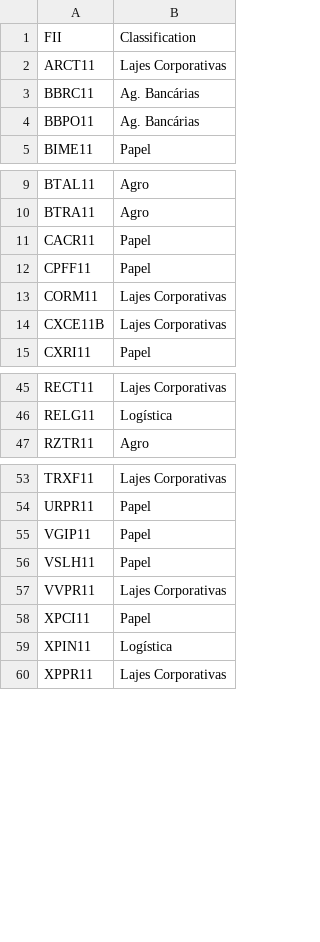
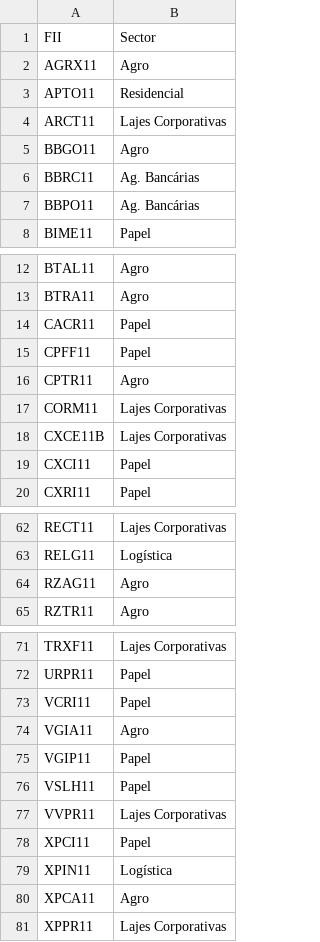
Before and after one commit to marcuslamounier/simple-fiis-analysis, a CSV file: inputs/reclassification.csv, drawn as a sheet; only a part is shown, gaps mark what is left out; the diff covers the shown part only.

```diff
--- a/inputs/reclassification.csv
+++ b/inputs/reclassification.csv
@@ -1,3 +1,6 @@
-FII,Classification
+FII,Sector
+AGRX11,Agro
+APTO11,Residencial
 ARCT11,Lajes Corporativas
+BBGO11,Agro
 BBRC11,Ag. Bancárias
@@ -12,4 +15,6 @@ CACR11,Papel
 CPFF11,Papel
+CPTR11,Agro
 CORM11,Lajes Corporativas
 CXCE11B,Lajes Corporativas
+CXCI11,Papel
 CXRI11,Papel
@@ -46,2 +63,3 @@ RECT11,Lajes Corporativas
 RELG11,Logística
+RZAG11,Agro
 RZTR11,Agro
@@ -54,2 +72,4 @@ TRXF11,Lajes Corporativas
 URPR11,Papel
+VCRI11,Papel
+VGIA11,Agro
 VGIP11,Papel
@@ -59,2 +79,3 @@ XPCI11,Papel
 XPIN11,Logística
+XPCA11,Agro
 XPPR11,Lajes Corporativas
```
Also changed, not shown: 12 added rows elsewhere in this file, 5 other files.
